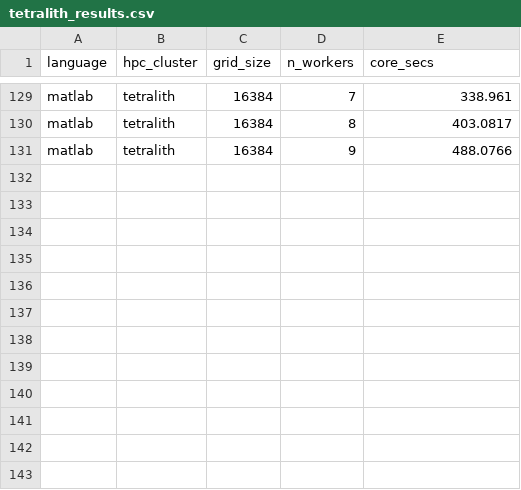
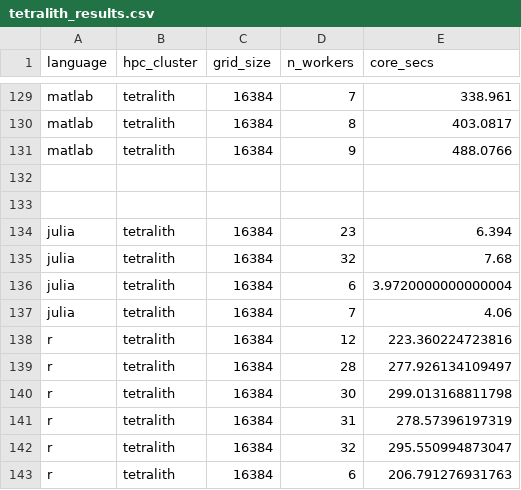
Before and after one commit to UPPMAX/R-matlab-julia-HPC, a CSV file: docs/advanced/thread_parallelism/tetralith_results.csv, drawn as a sheet; only a part is shown, gaps mark what is left out; the diff names each change by its address in the sheet, - before the commit and + after, or states it on an @@ line.

```diff
--- a/docs/advanced/thread_parallelism/tetralith_results.csv
+++ b/docs/advanced/thread_parallelism/tetralith_results.csv
+row 132: (empty)
+row 133: (empty)
+row 134: julia | tetralith | 16384 | 23 | 6.394
+row 135: julia | tetralith | 16384 | 32 | 7.68
+row 136: julia | tetralith | 16384 | 6 | 3.9720000000000004
+row 137: julia | tetralith | 16384 | 7 | 4.06
+row 138: r | tetralith | 16384 | 12 | 223.360224723816
+row 139: r | tetralith | 16384 | 28 | 277.926134109497
+row 140: r | tetralith | 16384 | 30 | 299.013168811798
+row 141: r | tetralith | 16384 | 31 | 278.57396197319
+row 142: r | tetralith | 16384 | 32 | 295.550994873047
+row 143: r | tetralith | 16384 | 6 | 206.791276931763
```
Also changed, not shown: docs/advanced/thread_parallelism/cosmos_results.csv, docs/advanced/thread_parallelism/dardel_results.csv, 4 other files.
